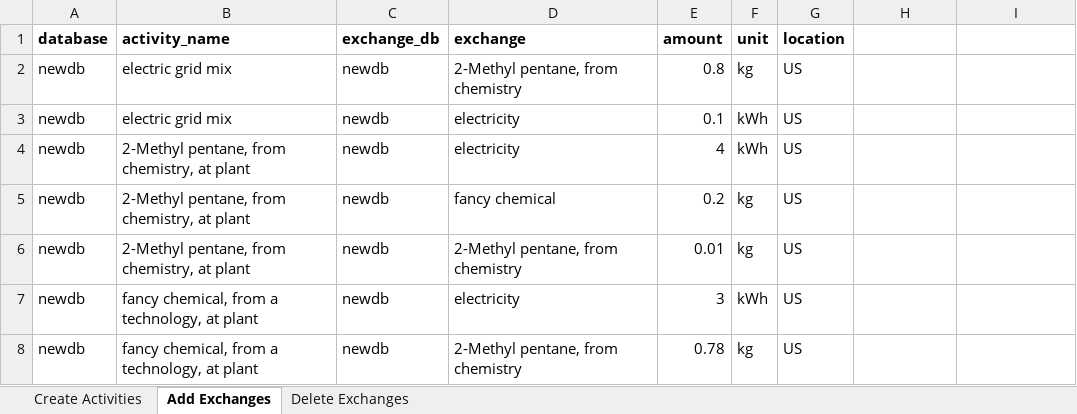
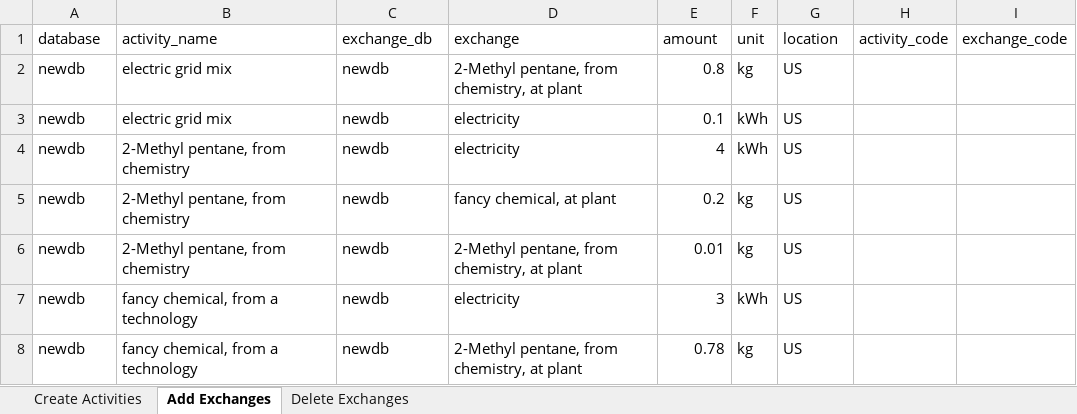
Before and after one commit to NREL/autoBW, an Excel workbook: import_test.xlsx, sheet Add Exchanges, drawn as a sheet; values as stored, in another font and other column widths than the file's, no borders; the diff names each change by its address in the sheet, - before the commit and + after, or states it on an @@ line.

```diff
--- a/import_test.xlsx (sheet Add Exchanges)
+++ b/import_test.xlsx (sheet Add Exchanges)
-A1:G1 bold: on
+A1:G1 bold: off
-H1: (empty)
+H1: activity_code
-I1: (empty)
+I1: exchange_code
-D2 (exchange): 2-Methyl pentane, from chemistry
+D2 (exchange): 2-Methyl pentane, from chemistry, at plant
-B4:B6 (activity_name): 2-Methyl pentane, from chemistry, at plant
+B4:B6 (activity_name): 2-Methyl pentane, from chemistry
-D5 (exchange): fancy chemical
+D5 (exchange): fancy chemical, at plant
-D6 (exchange): 2-Methyl pentane, from chemistry
+D6 (exchange): 2-Methyl pentane, from chemistry, at plant
-B7:B8 (activity_name): fancy chemical, from a technology, at plant
+B7:B8 (activity_name): fancy chemical, from a technology
-D8 (exchange): 2-Methyl pentane, from chemistry
+D8 (exchange): 2-Methyl pentane, from chemistry, at plant
```
Also changed, not shown: sheet Create Activities, 1 other file.
